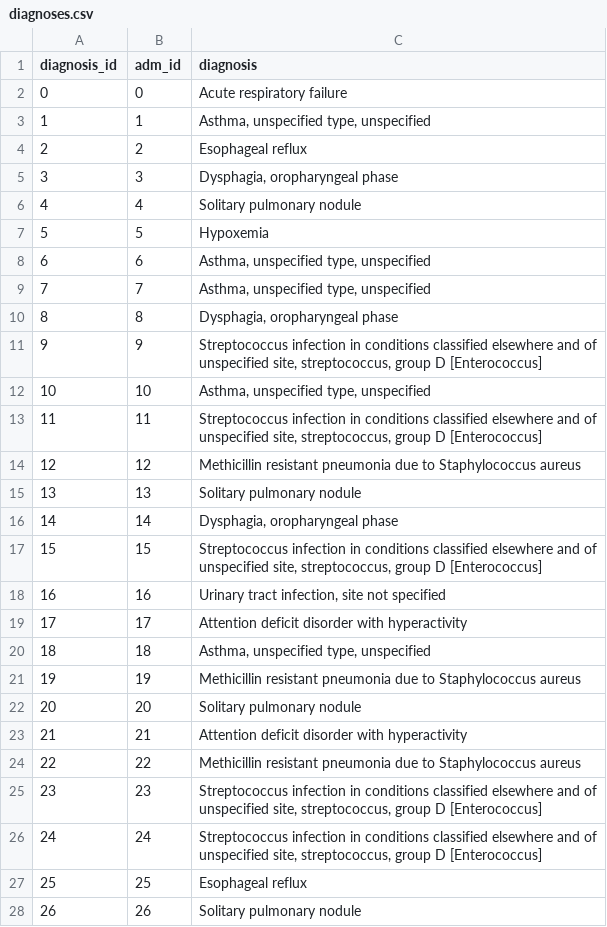
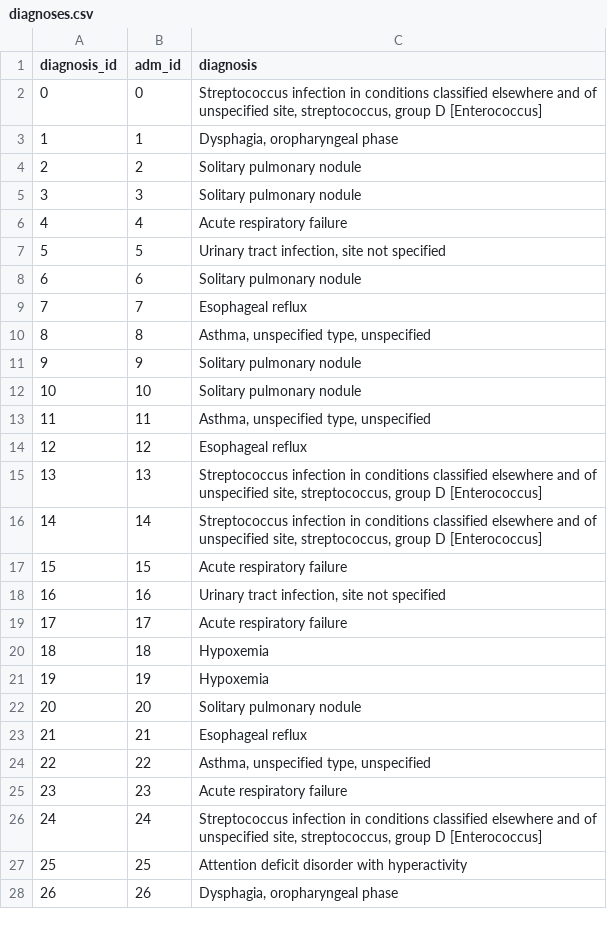
Before and after one commit to Lynn-rose/Health-Care-Prediction-System, a CSV file: app/data/diagnoses.csv, drawn as a sheet; only a part is shown; the diff covers the shown part only.

```diff
--- a/app/data/diagnoses.csv
+++ b/app/data/diagnoses.csv
@@ -1,28 +1,28 @@
 diagnosis_id,adm_id,diagnosis
-0,0,Acute respiratory failure
-1,1,"Asthma, unspecified type, unspecified"
-2,2,Esophageal reflux
-3,3,"Dysphagia, oropharyngeal phase"
-4,4,Solitary pulmonary nodule
-5,5,Hypoxemia
-6,6,"Asthma, unspecified type, unspecified"
-7,7,"Asthma, unspecified type, unspecified"
-8,8,"Dysphagia, oropharyngeal phase"
-9,9,"Streptococcus infection in conditions classified elsewhere and of unspecified site, streptococcus, group D [Enterococcus]"
-10,10,"Asthma, unspecified type, unspecified"
-11,11,"Streptococcus infection in conditions classified elsewhere and of unspecified site, streptococcus, group D [Enterococcus]"
-12,12,Methicillin resistant pneumonia due to Staphylococcus aureus
-13,13,Solitary pulmonary nodule
-14,14,"Dysphagia, oropharyngeal phase"
-15,15,"Streptococcus infection in conditions classified elsewhere and of unspecified site, streptococcus, group D [Enterococcus]"
+0,0,"Streptococcus infection in conditions classified elsewhere and of unspecified site, streptococcus, group D [Enterococcus]"
+1,1,"Dysphagia, oropharyngeal phase"
+2,2,Solitary pulmonary nodule
+3,3,Solitary pulmonary nodule
+4,4,Acute respiratory failure
+5,5,"Urinary tract infection, site not specified"
+6,6,Solitary pulmonary nodule
+7,7,Esophageal reflux
+8,8,"Asthma, unspecified type, unspecified"
+9,9,Solitary pulmonary nodule
+10,10,Solitary pulmonary nodule
+11,11,"Asthma, unspecified type, unspecified"
+12,12,Esophageal reflux
+13,13,"Streptococcus infection in conditions classified elsewhere and of unspecified site, streptococcus, group D [Enterococcus]"
+14,14,"Streptococcus infection in conditions classified elsewhere and of unspecified site, streptococcus, group D [Enterococcus]"
+15,15,Acute respiratory failure
 16,16,"Urinary tract infection, site not specified"
-17,17,Attention deficit disorder with hyperactivity
-18,18,"Asthma, unspecified type, unspecified"
-19,19,Methicillin resistant pneumonia due to Staphylococcus aureus
+17,17,Acute respiratory failure
+18,18,Hypoxemia
+19,19,Hypoxemia
 20,20,Solitary pulmonary nodule
-21,21,Attention deficit disorder with hyperactivity
-22,22,Methicillin resistant pneumonia due to Staphylococcus aureus
-23,23,"Streptococcus infection in conditions classified elsewhere and of unspecified site, streptococcus, group D [Enterococcus]"
+21,21,Esophageal reflux
+22,22,"Asthma, unspecified type, unspecified"
+23,23,Acute respiratory failure
 24,24,"Streptococcus infection in conditions classified elsewhere and of unspecified site, streptococcus, group D [Enterococcus]"
-25,25,Esophageal reflux
-26,26,Solitary pulmonary nodule
+25,25,Attention deficit disorder with hyperactivity
+26,26,"Dysphagia, oropharyngeal phase"
```
Also changed, not shown: 3 edited cells elsewhere in this file, app/data/admissions.csv, app/data/patient_db.csv, 13 other files.
